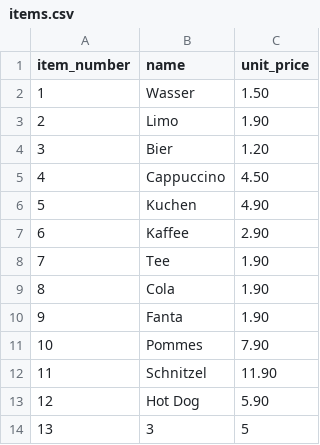
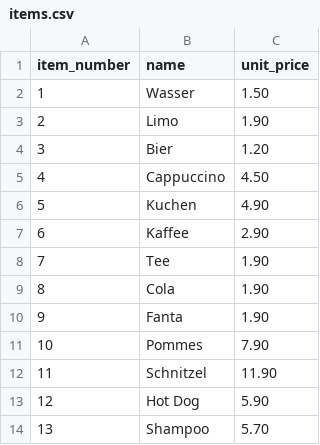
Before and after one commit to triptonn/cli_order_processing, a CSV file: Datenbanken/items.csv, drawn as a sheet.

```diff
--- a/Datenbanken/items.csv
+++ b/Datenbanken/items.csv
@@ -13,2 +13,2 @@ item_number;name;unit_price
 12;Hot Dog;5.90
-13;3;5
+13;Shampoo;5.70
```
Also changed, not shown: 3 other files.
